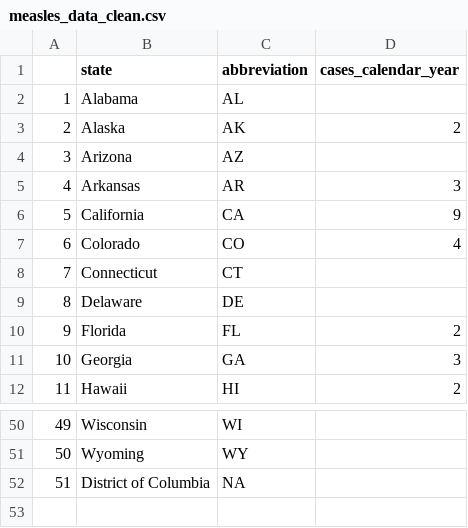
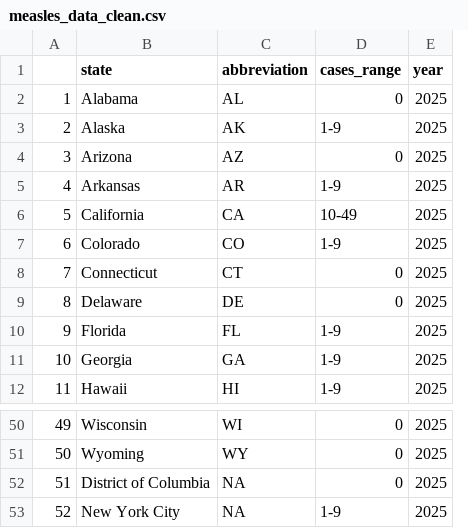
Before and after one commit to cbs-news-data/measles-tracker, a CSV file: output/measles_data_clean.csv, drawn as a sheet; only a part is shown, gaps mark what is left out; removed rows and columns are numbered as before the commit, all else as after; the diff names each change by its address in the sheet, - before the commit and + after, or states it on an @@ line.

```diff
--- a/output/measles_data_clean.csv
+++ b/output/measles_data_clean.csv
-column D (cases_calendar_year), rows 3-12: 2 |  | 3 | 9 | 4 |  |  | 2 | 3 | 2
+column D (cases_range), rows 2-12: 0 | 1-9 | 0 | 1-9 | 10-49 | 1-9 | 0 | 0 | 1-9 | 1-9 | 1-9; rows 50-52: all 0
+column E (year), rows 2-12: all 2025; rows 50-52: all 2025
+row 53: 52 | New York City | NA | 1-9 | 2025
```
Also changed, not shown: 1 other file.
